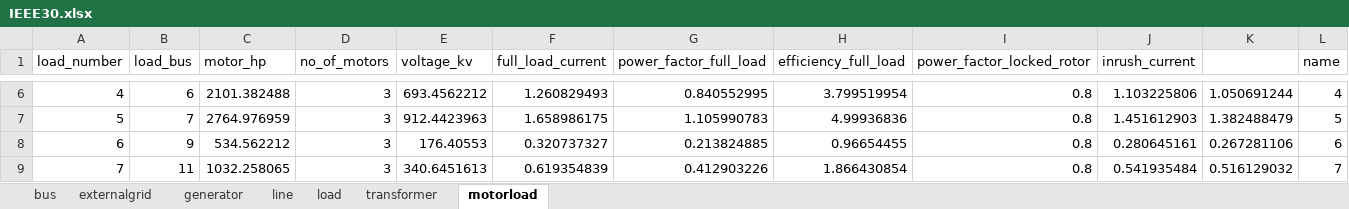
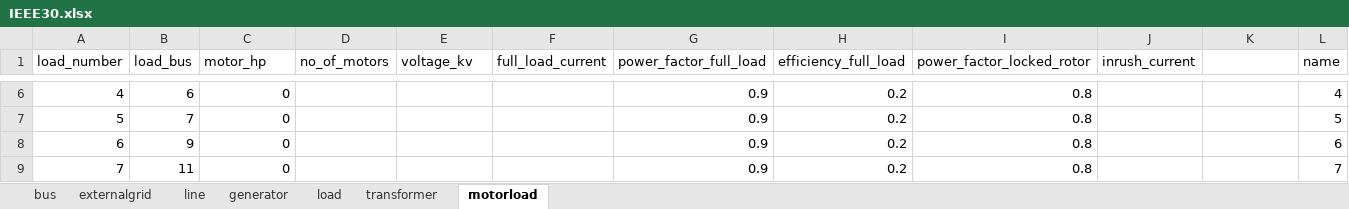
Before and after one commit to userWZ/ARS, an Excel workbook: IEEE30.xlsx, sheet motorload, drawn as a sheet; only a part is shown, gaps mark what is left out; values as stored, in another font and other column widths than the file's, no borders; the diff covers the shown part only; the diff names each change by its address in the sheet, - before the commit and + after, or states it on an @@ line.

```diff
--- a/IEEE30.xlsx (sheet motorload)
+++ b/IEEE30.xlsx (sheet motorload)
@@ sheet tab order changed: bus | externalgrid | line | generator | load | transformer | motorload @@
-C6 (motor_hp): 2101.382488
+C6 (motor_hp): 0
-D6:D9 (no_of_motors): 3
+D6:D9 (no_of_motors): (empty)
-E6 (voltage_kv): 693.4562212
+E6 (voltage_kv): (empty)
-F6 (full_load_current): 1.260829493
+F6 (full_load_current): (empty)
-G6 (power_factor_full_load): 0.840552995
+G6 (power_factor_full_load): 0.9
-H6 (efficiency_full_load): 3.799519954
+H6 (efficiency_full_load): 0.2
-J6 (inrush_current): 1.103225806
+J6 (inrush_current): (empty)
-K6: 1.050691244
+K6: (empty)
-C7 (motor_hp): 2764.976959
+C7 (motor_hp): 0
-E7 (voltage_kv): 912.4423963
+E7 (voltage_kv): (empty)
-F7 (full_load_current): 1.658986175
+F7 (full_load_current): (empty)
-G7 (power_factor_full_load): 1.105990783
+G7 (power_factor_full_load): 0.9
-H7 (efficiency_full_load): 4.99936836
+H7 (efficiency_full_load): 0.2
-J7 (inrush_current): 1.451612903
+J7 (inrush_current): (empty)
-K7: 1.382488479
+K7: (empty)
-C8 (motor_hp): 534.562212
+C8 (motor_hp): 0
-E8 (voltage_kv): 176.40553
+E8 (voltage_kv): (empty)
-F8 (full_load_current): 0.320737327
+F8 (full_load_current): (empty)
-G8 (power_factor_full_load): 0.213824885
+G8 (power_factor_full_load): 0.9
-H8 (efficiency_full_load): 0.96654455
+H8 (efficiency_full_load): 0.2
-J8 (inrush_current): 0.280645161
+J8 (inrush_current): (empty)
-K8: 0.267281106
+K8: (empty)
-C9 (motor_hp): 1032.258065
+C9 (motor_hp): 0
-E9 (voltage_kv): 340.6451613
+E9 (voltage_kv): (empty)
-F9 (full_load_current): 0.619354839
+F9 (full_load_current): (empty)
-G9 (power_factor_full_load): 0.412903226
+G9 (power_factor_full_load): 0.9
-H9 (efficiency_full_load): 1.866430854
+H9 (efficiency_full_load): 0.2
-J9 (inrush_current): 0.541935484
+J9 (inrush_current): (empty)
-K9: 0.516129032
+K9: (empty)
```
Also changed, not shown: 136 edited cells elsewhere in this sheet, sheet generator.
